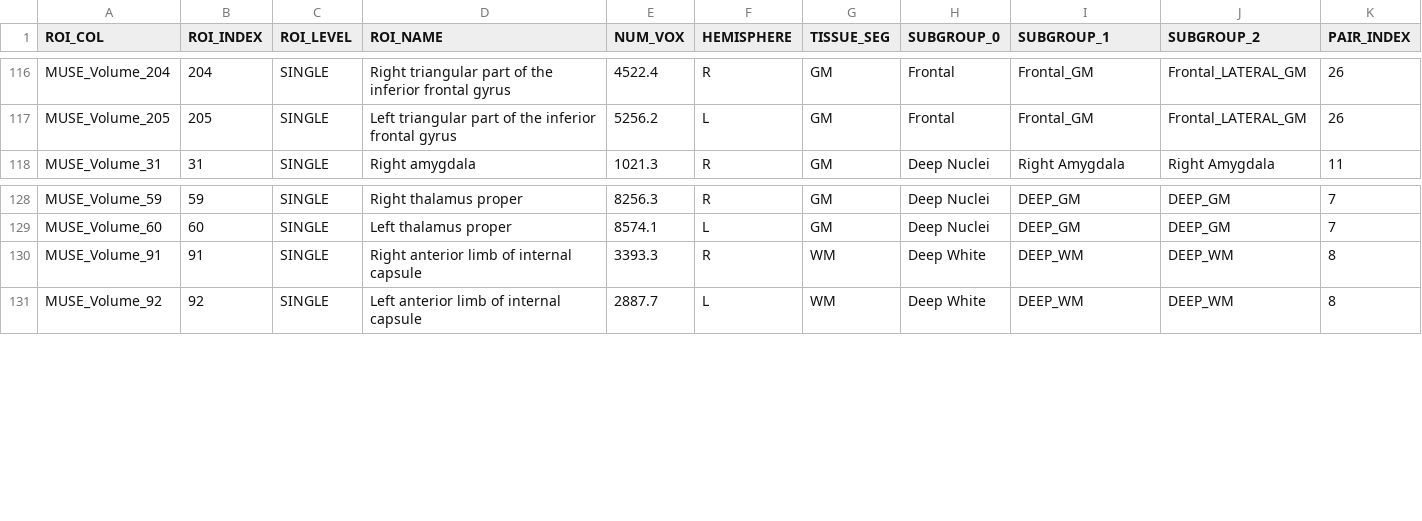
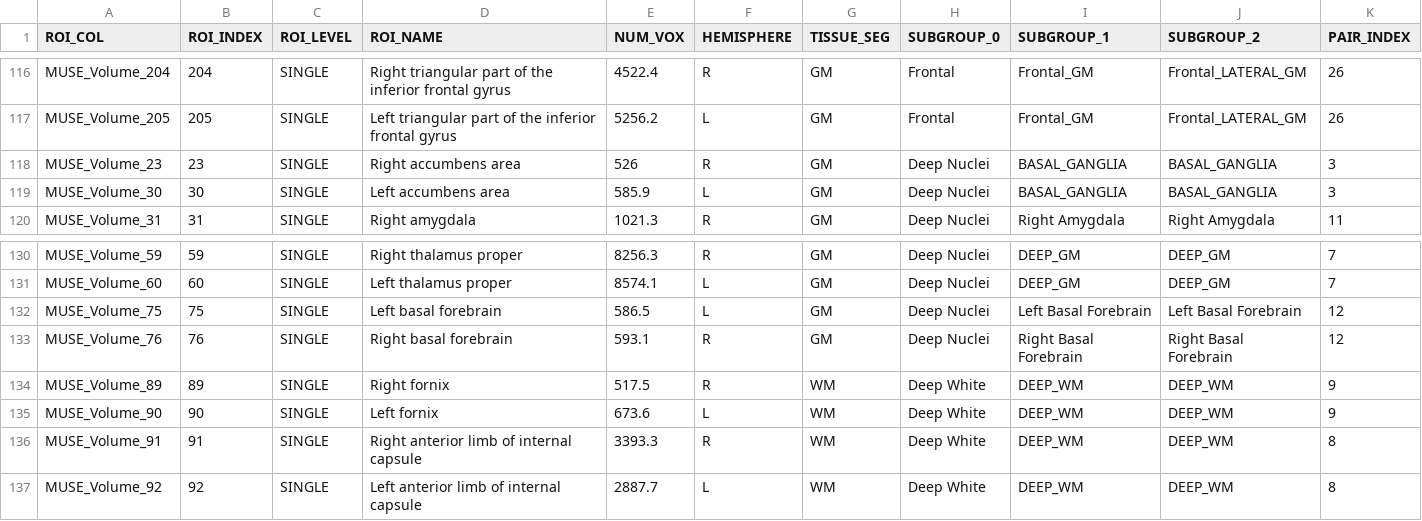
Before and after one commit to ashishsingh18/TIP, a CSV file: neurodegeneration/processing-containers/biomarker_html_report_generator/refs/MUSE_ROI_Dictionary.csv, drawn as a sheet; only a part is shown, gaps mark what is left out; the diff names each change by its address in the sheet, - before the commit and + after, or states it on an @@ line.

Commit message:
new csv files

```diff
--- a/neurodegeneration/processing-containers/biomarker_html_report_generator/refs/MUSE_ROI_Dictionary.csv
+++ b/neurodegeneration/processing-containers/biomarker_html_report_generator/refs/MUSE_ROI_Dictionary.csv
+row 118: MUSE_Volume_23 | 23 | SINGLE | Right accumbens area | 526 | R | GM | Deep Nuclei | BASAL_GANGLIA | BASAL_GANGLIA | 3
+row 119: MUSE_Volume_30 | 30 | SINGLE | Left accumbens area | 585.9 | L | GM | Deep Nuclei | BASAL_GANGLIA | BASAL_GANGLIA | 3
+row 132: MUSE_Volume_75 | 75 | SINGLE | Left basal forebrain | 586.5 | L | GM | Deep Nuclei | Left Basal Forebrain | Left Basal Forebrain | 12
+row 133: MUSE_Volume_76 | 76 | SINGLE | Right basal forebrain | 593.1 | R | GM | Deep Nuclei | Right Basal Forebrain | Right Basal Forebrain | 12
+row 134: MUSE_Volume_89 | 89 | SINGLE | Right fornix | 517.5 | R | WM | Deep White | DEEP_WM | DEEP_WM | 9
+row 135: MUSE_Volume_90 | 90 | SINGLE | Left fornix | 673.6 | L | WM | Deep White | DEEP_WM | DEEP_WM | 9
```
